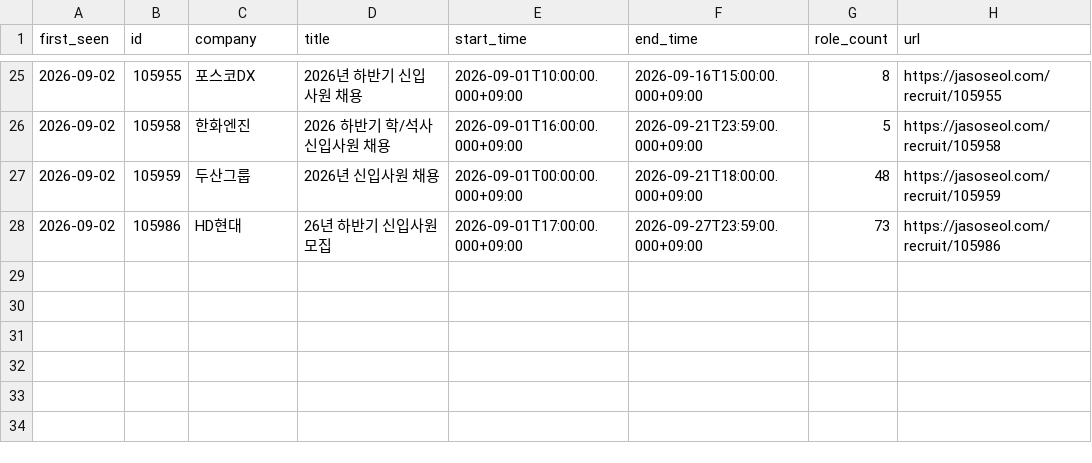
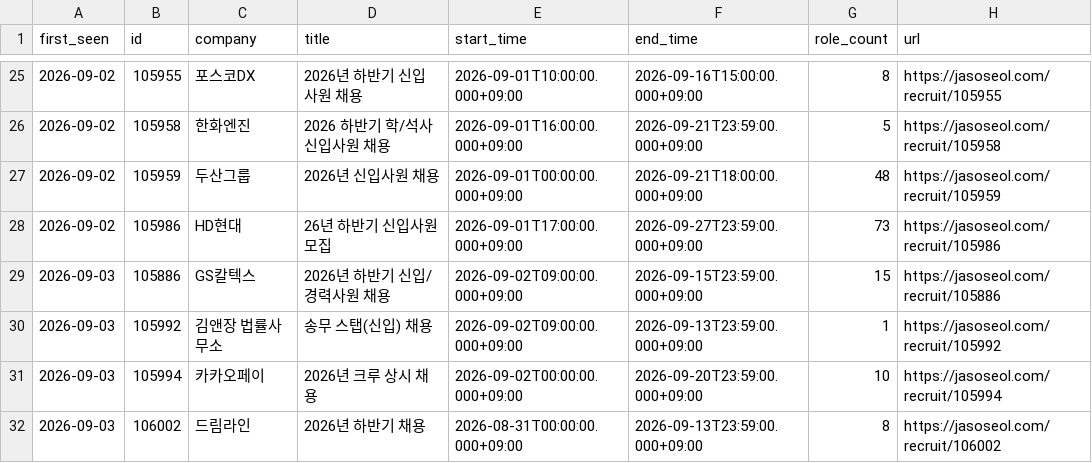
Before and after one commit to nukktae/ajildaa-ory, a CSV file: data/new-postings.csv, drawn as a sheet; only a part is shown, gaps mark what is left out; the diff names each change by its address in the sheet, - before the commit and + after, or states it on an @@ line.

```diff
--- a/data/new-postings.csv
+++ b/data/new-postings.csv
+row 29: 2026-09-03 | 105886 | GS칼텍스 | 2026년 하반기 신입/경력사원 채용 | 2026-09-02T09:00:00.000+09:00 | 2026-09-15T23:59:00.000+09:00 | 15 | https://jasoseol.com/recruit/105886
+row 30: 2026-09-03 | 105992 | 김앤장 법률사무소 | 송무 스탭(신입) 채용 | 2026-09-02T09:00:00.000+09:00 | 2026-09-13T23:59:00.000+09:00 | 1 | https://jasoseol.com/recruit/105992
+row 31: 2026-09-03 | 105994 | 카카오페이 | 2026년 크루 상시 채용 | 2026-09-02T00:00:00.000+09:00 | 2026-09-20T23:59:00.000+09:00 | 10 | https://jasoseol.com/recruit/105994
+row 32: 2026-09-03 | 106002 | 드림라인 | 2026년 하반기 채용 | 2026-08-31T00:00:00.000+09:00 | 2026-09-13T23:59:00.000+09:00 | 8 | https://jasoseol.com/recruit/106002
```
Also changed, not shown: data/postings.csv, data/roles.csv, 1 other file.
